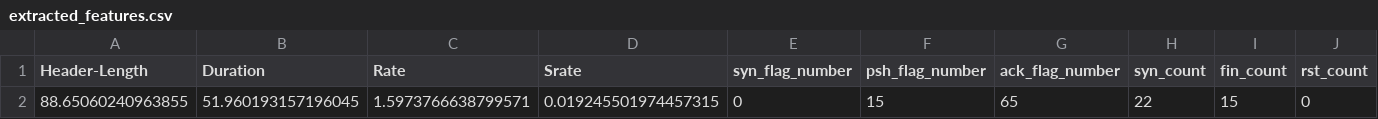
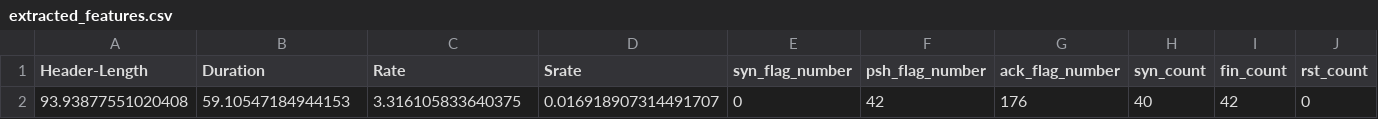
Before and after one commit to KiranKPoojary/Cyber_Threat_Detection_In_IOMT_Devices_Using_ML, a CSV file: app/Extracted_Features_Data/extracted_features.csv, drawn as a sheet; only a part is shown; removed rows and columns are numbered as before the commit, all else as after; rows hold the shown columns only; the diff names each change by its address in the sheet, - before the commit and + after, or states it on an @@ line.

```diff
--- a/app/Extracted_Features_Data/extracted_features.csv
+++ b/app/Extracted_Features_Data/extracted_features.csv
-row 2: 88.65060240963855 | 51.960193157196045 | 1.5973766638799571 | 0.019245501974457315 | 0 | 15 | 65 | 22 | 15 | 0
+row 2: 93.93877551020408 | 59.10547184944153 | 3.316105833640375 | 0.016918907314491707 | 0 | 42 | 176 | 40 | 42 | 0
```
Also changed, not shown: 4 other files.
